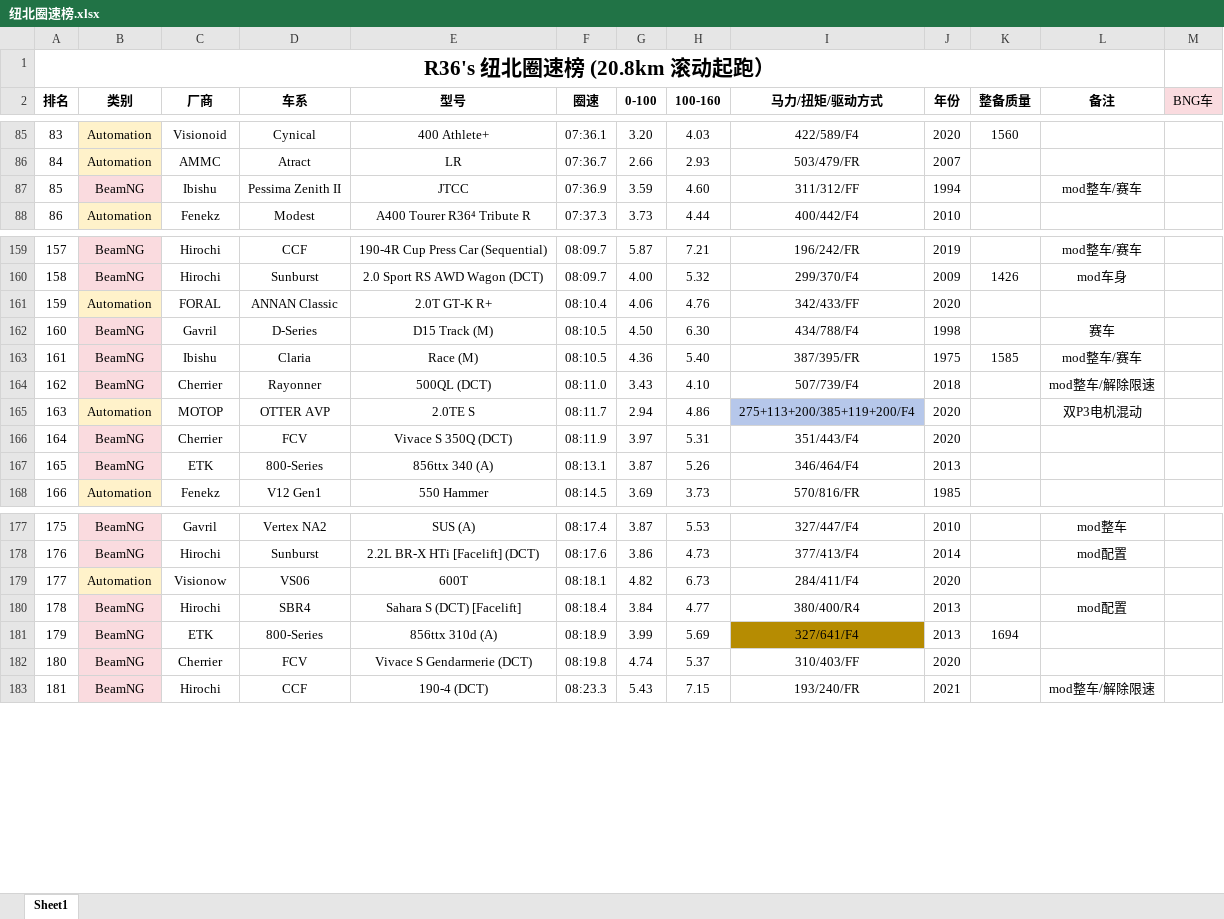
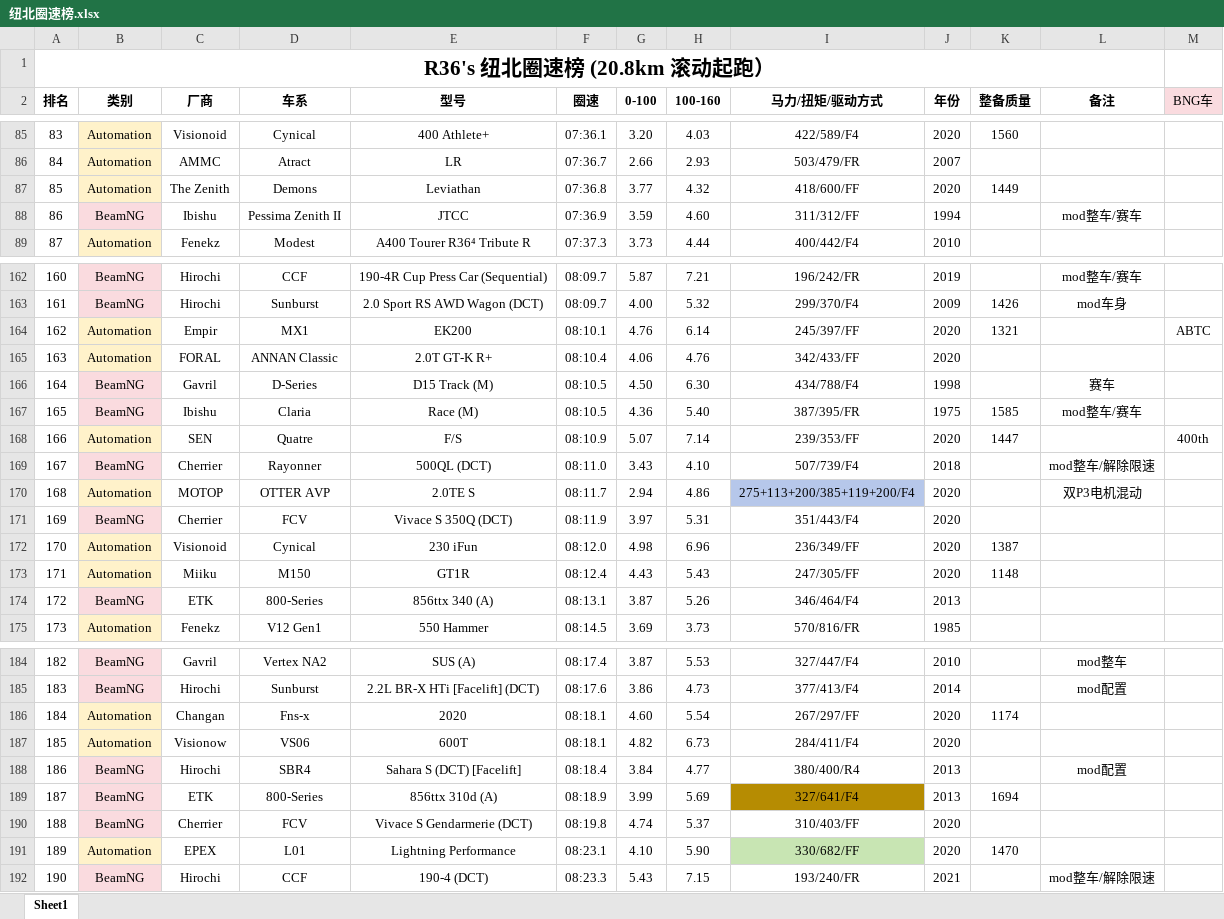
Before and after one commit to R36sLapTime/R36sLapTime.github.io, an Excel workbook: 纽北圈速榜.xlsx, sheet Sheet1, drawn as a sheet; only a part is shown, gaps mark what is left out; values as stored, in another font and other column widths than the file's, no borders; addresses are those after the commit; the diff covers the shown part only; the diff names each change by its address in the sheet, - before the commit and + after, or states it on an @@ line.

```diff
--- a/纽北圈速榜.xlsx (sheet Sheet1)
+++ b/纽北圈速榜.xlsx (sheet Sheet1)
+row 87: 85 | Automation | The Zenith | Demons | Leviathan | 07:36.8 | 3.77 | 4.32 | 418/600/FF | 2020 | 1449
@@ column A (排名) renumbered between rows 88 and 407 @@
+row 164: 162 | Automation | Empir | MX1 | EK200 | 08:10.1 | 4.76 | 6.14 | 245/397/FF | 2020 | 1321 |  | ABTC
+row 168: 166 | Automation | SEN | Quatre | F/S | 08:10.9 | 5.07 | 7.14 | 239/353/FF | 2020 | 1447 |  | 400th
+row 172: 170 | Automation | Visionoid | Cynical | 230 iFun | 08:12.0 | 4.98 | 6.96 | 236/349/FF | 2020 | 1387
+row 173: 171 | Automation | Miiku | M150 | GT1R | 08:12.4 | 4.43 | 5.43 | 247/305/FF | 2020 | 1148
+row 186: 184 | Automation | Changan | Fns-x | 2020 | 08:18.1 | 4.60 | 5.54 | 267/297/FF | 2020 | 1174
+row 191: 189 | Automation | EPEX | L01 | Lightning Performance | 08:23.1 | 4.10 | 5.90 | 330/682/FF | 2020 | 1470
```
Also changed, not shown: 41 added rows and 1 edited cell elsewhere in this sheet, 1 other file.
